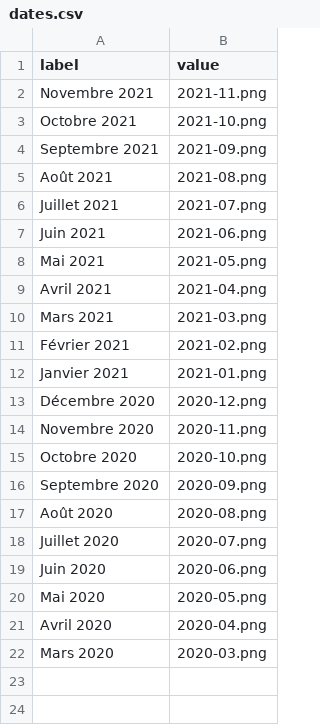
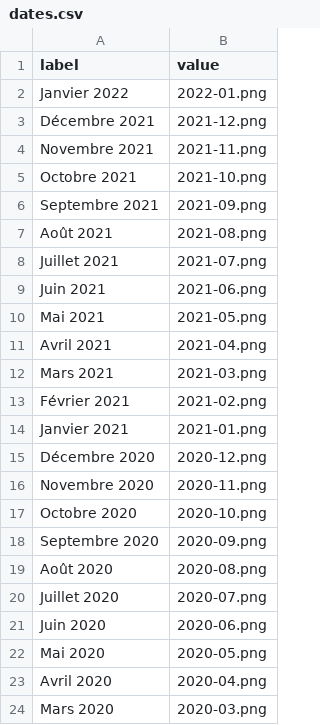
Before and after one commit to neocarto/covidbymonths, a CSV file: maps/dates.csv, drawn as a sheet; the diff names each change by its address in the sheet, - before the commit and + after, or states it on an @@ line.

```diff
--- a/maps/dates.csv
+++ b/maps/dates.csv
+row 2: Janvier 2022 | 2022-01.png
+row 3: Décembre 2021 | 2021-12.png
```
Also changed, not shown: maps/url.csv, 17 other files.
